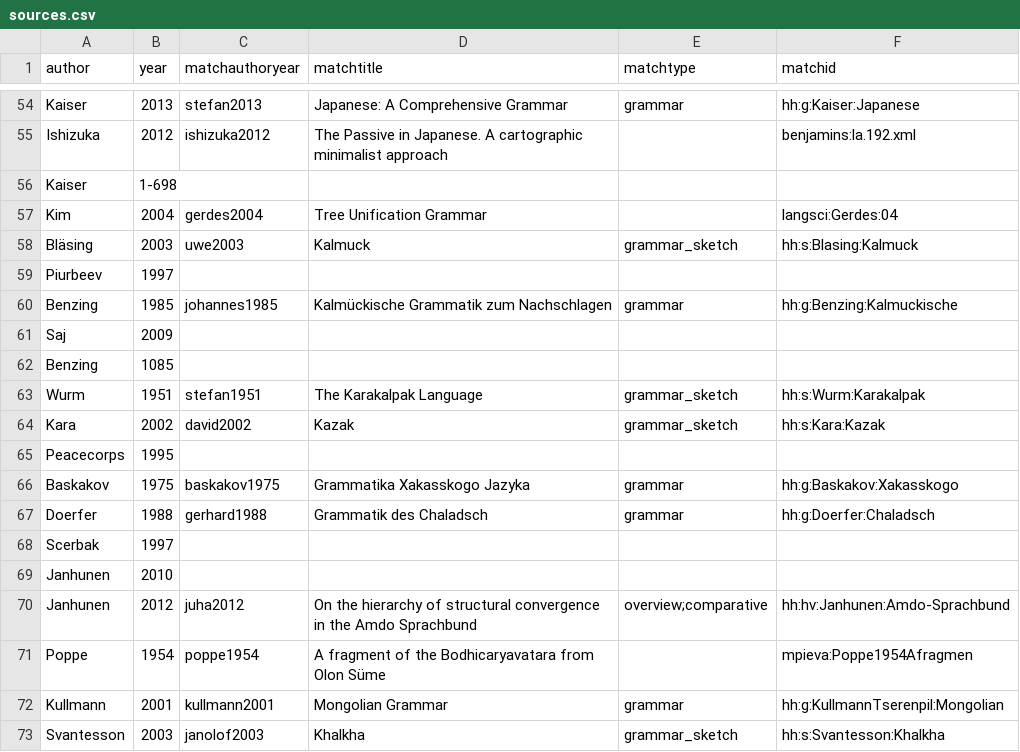
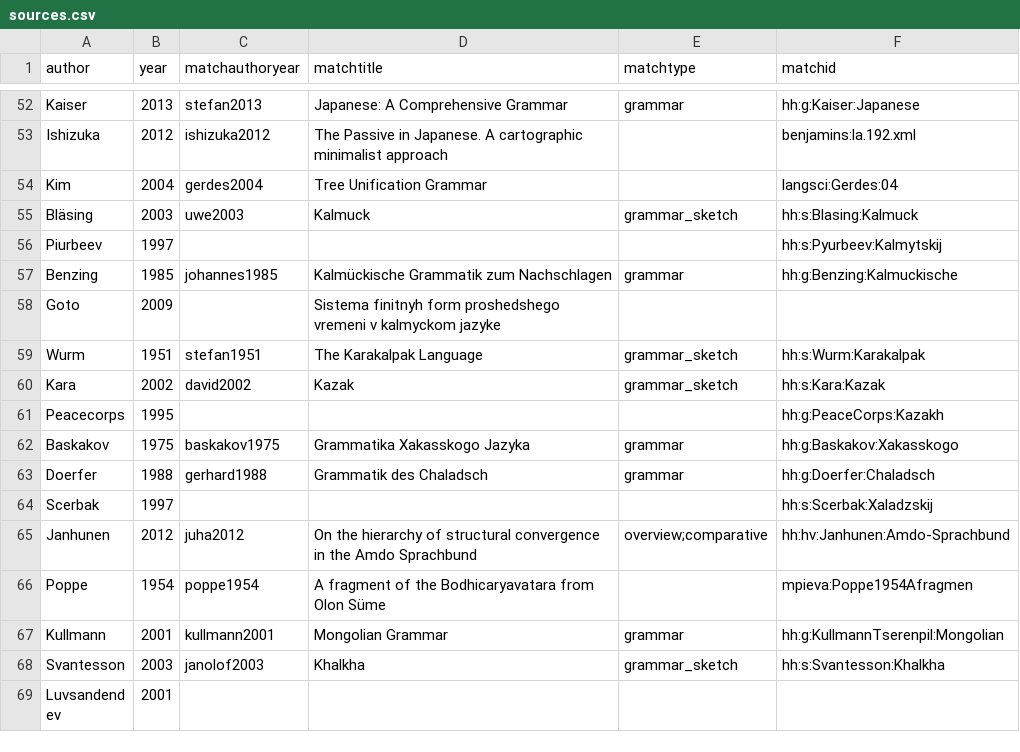
Before and after one commit to cldf-datasets/hueblerstability, a CSV file: etc/sources.csv, drawn as a sheet; only a part is shown, gaps mark what is left out; the shorter side is filled out with more unchanged rows; the diff covers the shown part only.

```diff
--- a/etc/sources.csv
+++ b/etc/sources.csv
@@ -55,16 +53,13 @@ Kaiser,2013,stefan2013,Japanese: A Comprehensive Grammar,grammar,hh:g:Kaiser:Jap
 Ishizuka,2012,ishizuka2012,The Passive in Japanese. A cartographic minimalist approach,,benjamins:la.192.xml
-Kaiser,1-698,,,,
 Kim,2004,gerdes2004,Tree Unification Grammar,,langsci:Gerdes:04
 Bläsing,2003,uwe2003,Kalmuck,grammar_sketch,hh:s:Blasing:Kalmuck
-Piurbeev,1997,,,,
+Piurbeev,1997,,,,hh:s:Pyurbeev:Kalmytskij
 Benzing,1985,johannes1985,Kalmückische Grammatik zum Nachschlagen,grammar,hh:g:Benzing:Kalmuckische
-Saj,2009,,,,
-Benzing,1085,,,,
+Goto,2009,,Sistema finitnyh form proshedshego vremeni v kalmyckom jazyke,,
 Wurm,1951,stefan1951,The Karakalpak Language,grammar_sketch,hh:s:Wurm:Karakalpak
 Kara,2002,david2002,Kazak,grammar_sketch,hh:s:Kara:Kazak
-Peacecorps,1995,,,,
+Peacecorps,1995,,,,hh:g:PeaceCorps:Kazakh
 Baskakov,1975,baskakov1975,Grammatika Xakasskogo Jazyka,grammar,hh:g:Baskakov:Xakasskogo
 Doerfer,1988,gerhard1988,Grammatik des Chaladsch,grammar,hh:g:Doerfer:Chaladsch
-Scerbak,1997,,,,
-Janhunen,2010,,,,
+Scerbak,1997,,,,hh:s:Scerbak:Xaladzskij
 Janhunen,2012,juha2012,On the hierarchy of structural convergence in the Amdo Sprachbund,overview;comparative,hh:hv:Janhunen:Amdo-Sprachbund
```
Also changed, not shown: 3 added rows, 5 removed rows and 6 edited cells elsewhere in this file.
